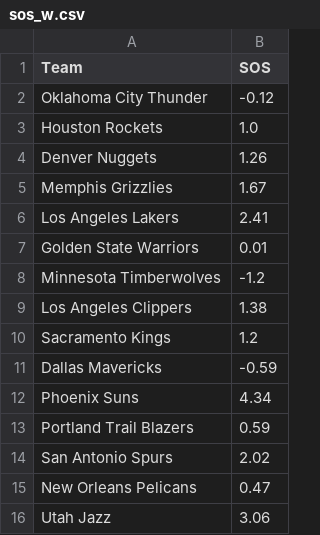
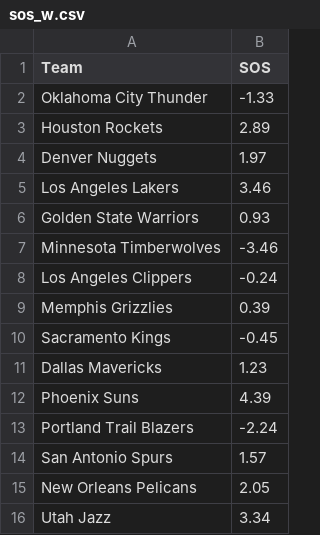
Before and after one commit to Thanujann20/NBAPlayoffSimulator, a CSV file: Data/sos_w.csv, drawn as a sheet.

```diff
--- a/Data/sos_w.csv
+++ b/Data/sos_w.csv
@@ -1,16 +1,16 @@
 Team,SOS
-Oklahoma City Thunder,-0.12
-Houston Rockets,1.0
-Denver Nuggets,1.26
-Memphis Grizzlies,1.67
-Los Angeles Lakers,2.41
-Golden State Warriors,0.01
-Minnesota Timberwolves,-1.2
-Los Angeles Clippers,1.38
-Sacramento Kings,1.2
-Dallas Mavericks,-0.59
-Phoenix Suns,4.34
-Portland Trail Blazers,0.59
-San Antonio Spurs,2.02
-New Orleans Pelicans,0.47
-Utah Jazz,3.06
+Oklahoma City Thunder,-1.33
+Houston Rockets,2.89
+Denver Nuggets,1.97
+Los Angeles Lakers,3.46
+Golden State Warriors,0.93
+Minnesota Timberwolves,-3.46
+Los Angeles Clippers,-0.24
+Memphis Grizzlies,0.39
+Sacramento Kings,-0.45
+Dallas Mavericks,1.23
+Phoenix Suns,4.39
+Portland Trail Blazers,-2.24
+San Antonio Spurs,1.57
+New Orleans Pelicans,2.05
+Utah Jazz,3.34
```
Also changed, not shown: Data/opp_stats.csv, Data/sos_e.csv, 11 other files.
